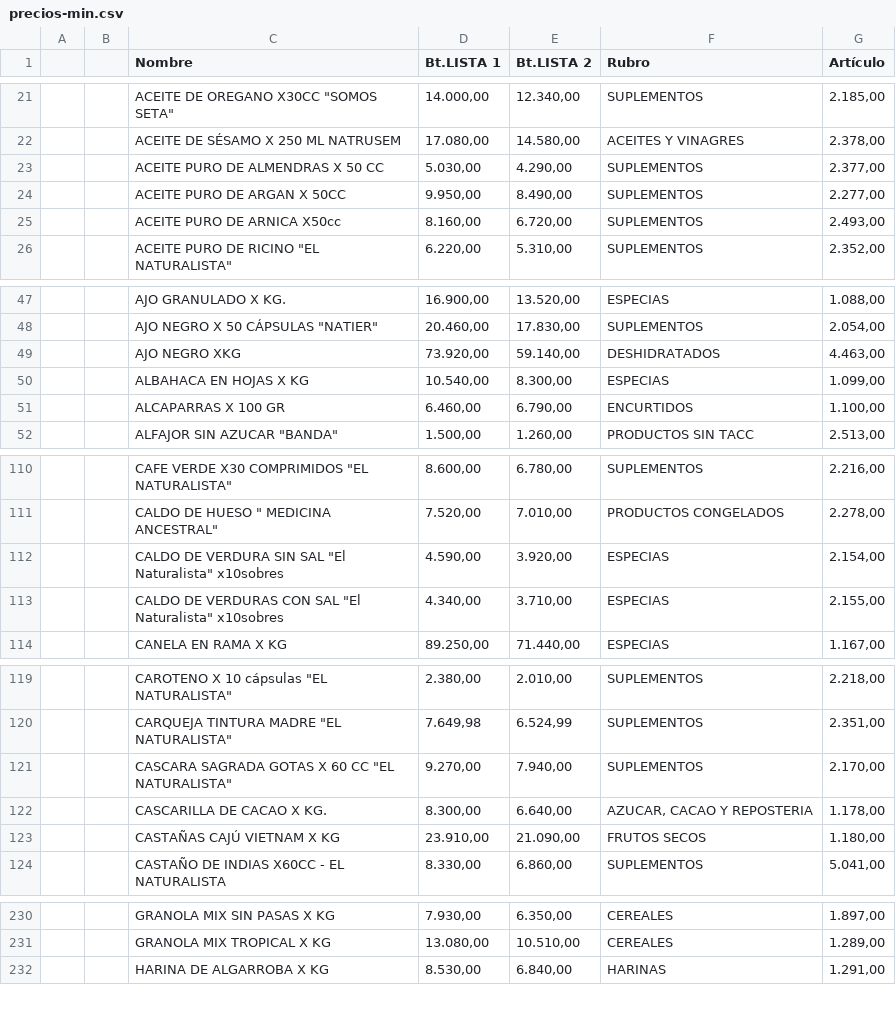
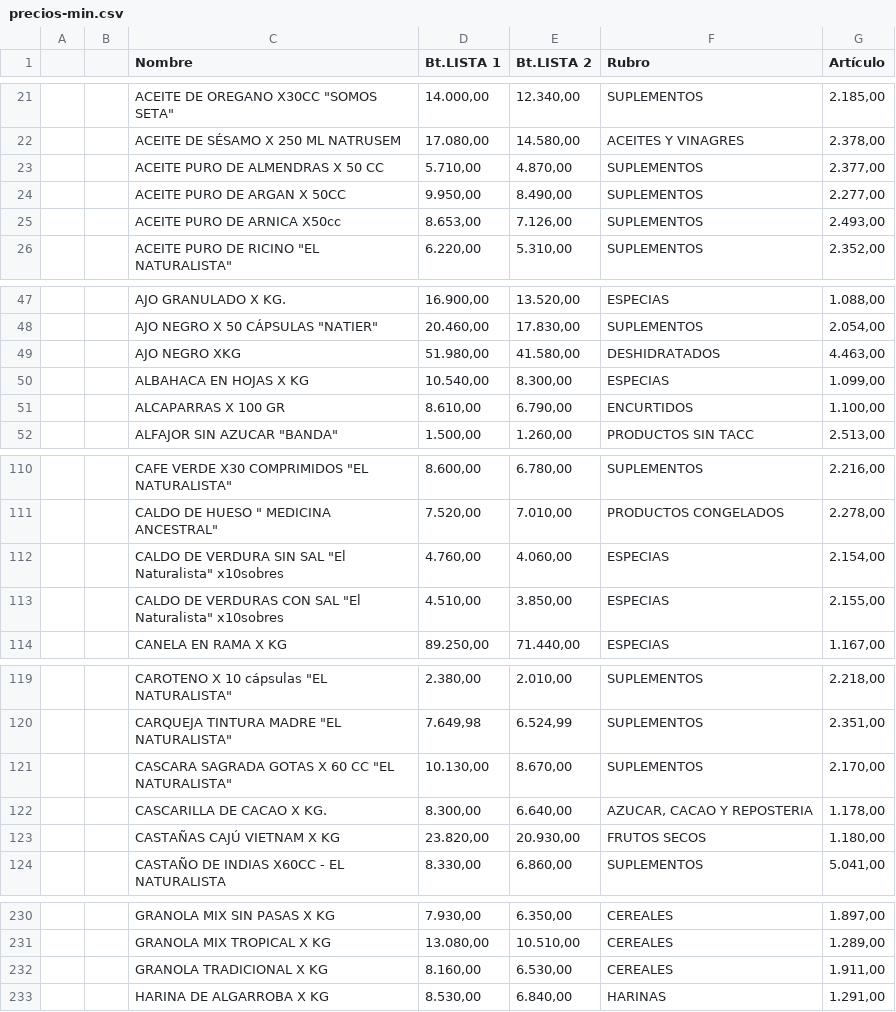
Before and after one commit to paladear/paladeartienda-test, a CSV file: precios-min.csv, drawn as a sheet; only a part is shown, gaps mark what is left out; the diff covers the shown part only.

Commit message:
Precios desde E-Pyme (544 productos)

```diff
--- a/precios-min.csv
+++ b/precios-min.csv
@@ -22,5 +22,5 @@
 ,,ACEITE DE SÉSAMO X 250 ML NATRUSEM,"17.080,00","14.580,00",ACEITES Y VINAGRES,"2.378,00"
-,,ACEITE PURO DE ALMENDRAS X 50 CC,"5.030,00","4.290,00",SUPLEMENTOS,"2.377,00"
+,,ACEITE PURO DE ALMENDRAS X 50 CC,"5.710,00","4.870,00",SUPLEMENTOS,"2.377,00"
 ,,ACEITE PURO DE ARGAN X 50CC,"9.950,00","8.490,00",SUPLEMENTOS,"2.277,00"
-,,ACEITE PURO DE ARNICA X50cc,"8.160,00","6.720,00",SUPLEMENTOS,"2.493,00"
+,,ACEITE PURO DE ARNICA X50cc,"8.653,00","7.126,00",SUPLEMENTOS,"2.493,00"
 ,,"ACEITE PURO DE RICINO ""EL NATURALISTA""","6.220,00","5.310,00",SUPLEMENTOS,"2.352,00"
@@ -48,5 +48,5 @@
 ,,"AJO NEGRO X 50 CÁPSULAS ""NATIER""","20.460,00","17.830,00",SUPLEMENTOS,"2.054,00"
-,,AJO NEGRO XKG,"73.920,00","59.140,00",DESHIDRATADOS,"4.463,00"
+,,AJO NEGRO XKG,"51.980,00","41.580,00",DESHIDRATADOS,"4.463,00"
 ,,ALBAHACA EN HOJAS X KG,"10.540,00","8.300,00",ESPECIAS,"1.099,00"
-,,ALCAPARRAS X 100 GR,"6.460,00","6.790,00",ENCURTIDOS,"1.100,00"
+,,ALCAPARRAS X 100 GR,"8.610,00","6.790,00",ENCURTIDOS,"1.100,00"
 ,,"ALFAJOR SIN AZUCAR ""BANDA""","1.500,00","1.260,00",PRODUCTOS SIN TACC,"2.513,00"
@@ -111,4 +111,4 @@
 ,,"CALDO DE HUESO "" MEDICINA ANCESTRAL""","7.520,00","7.010,00",PRODUCTOS CONGELADOS,"2.278,00"
-,,"CALDO DE VERDURA SIN SAL ""El Naturalista"" x10sobres","4.590,00","3.920,00",ESPECIAS,"2.154,00"
-,,"CALDO DE VERDURAS CON SAL ""El Naturalista"" x10sobres","4.340,00","3.710,00",ESPECIAS,"2.155,00"
+,,"CALDO DE VERDURA SIN SAL ""El Naturalista"" x10sobres","4.760,00","4.060,00",ESPECIAS,"2.154,00"
+,,"CALDO DE VERDURAS CON SAL ""El Naturalista"" x10sobres","4.510,00","3.850,00",ESPECIAS,"2.155,00"
 ,,CANELA EN RAMA X KG,"89.250,00","71.440,00",ESPECIAS,"1.167,00"
@@ -120,5 +120,5 @@
 ,,"CARQUEJA TINTURA MADRE ""EL NATURALISTA""","7.649,98","6.524,99",SUPLEMENTOS,"2.351,00"
-,,"CASCARA SAGRADA GOTAS X 60 CC ""EL NATURALISTA""","9.270,00","7.940,00",SUPLEMENTOS,"2.170,00"
+,,"CASCARA SAGRADA GOTAS X 60 CC ""EL NATURALISTA""","10.130,00","8.670,00",SUPLEMENTOS,"2.170,00"
 ,,CASCARILLA DE CACAO X KG.,"8.300,00","6.640,00","AZUCAR, CACAO Y REPOSTERIA","1.178,00"
-,,CASTAÑAS CAJÚ VIETNAM X KG,"23.910,00","21.090,00",FRUTOS SECOS,"1.180,00"
+,,CASTAÑAS CAJÚ VIETNAM X KG,"23.820,00","20.930,00",FRUTOS SECOS,"1.180,00"
 ,,CASTAÑO DE INDIAS X60CC - EL NATURALISTA,"8.330,00","6.860,00",SUPLEMENTOS,"5.041,00"
@@ -231,2 +231,3 @@
 ,,GRANOLA MIX TROPICAL X KG,"13.080,00","10.510,00",CEREALES,"1.289,00"
+,,GRANOLA TRADICIONAL X KG,"8.160,00","6.530,00",CEREALES,"1.911,00"
 ,,HARINA DE ALGARROBA X KG,"8.530,00","6.840,00",HARINAS,"1.291,00"
```
Also changed, not shown: 14 edited cells elsewhere in this file, 1 other file.
